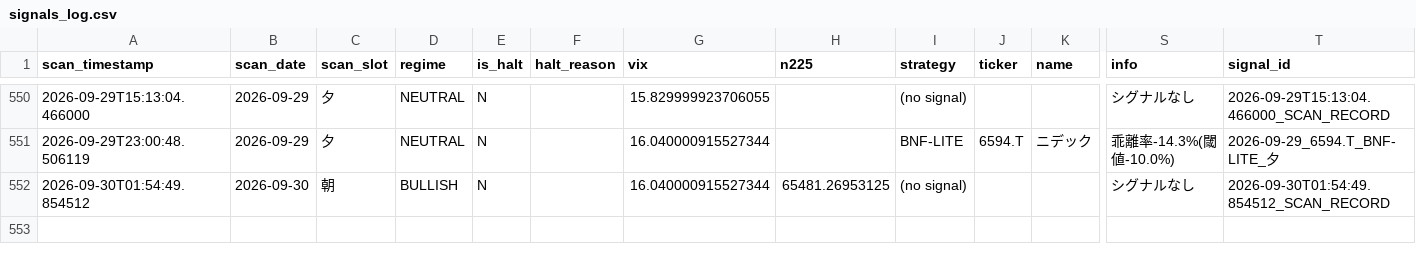
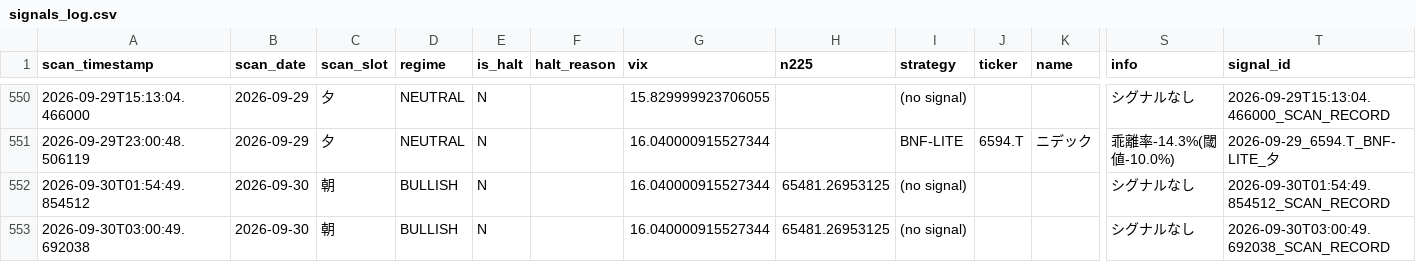
Before and after one commit to oo12takemaru-create/stock-trading-, a CSV file: signals_log.csv, drawn as a sheet; only a part is shown, gaps mark what is left out; rows hold the shown columns only; the diff names each change by its address in the sheet, - before the commit and + after, or states it on an @@ line.

```diff
--- a/signals_log.csv
+++ b/signals_log.csv
+row 553: 2026-09-30T03:00:49.692038 | 2026-09-30 | 朝 | BULLISH | N |  | 16.040000915527344 | 65481.26953125 | (no signal) |  |  | シグナルなし | 2026-09-30T03:00:49.692038_SCAN_RECORD
```
